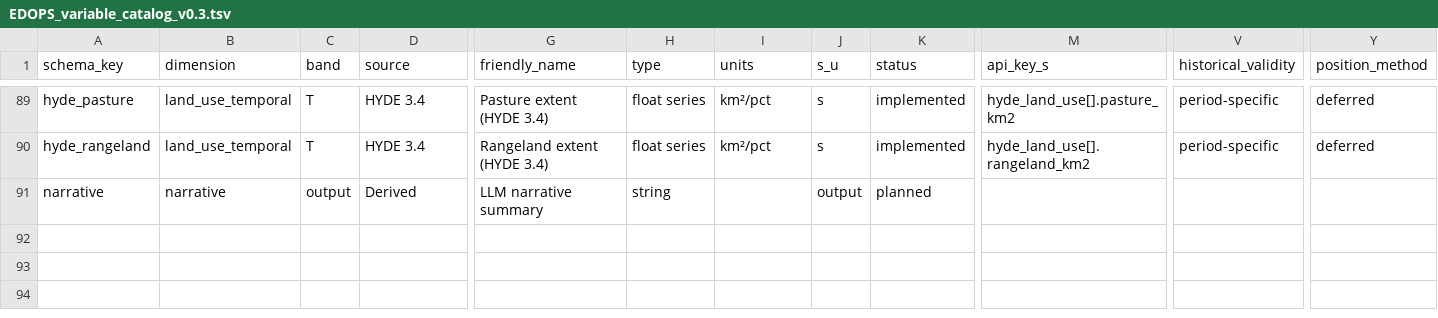
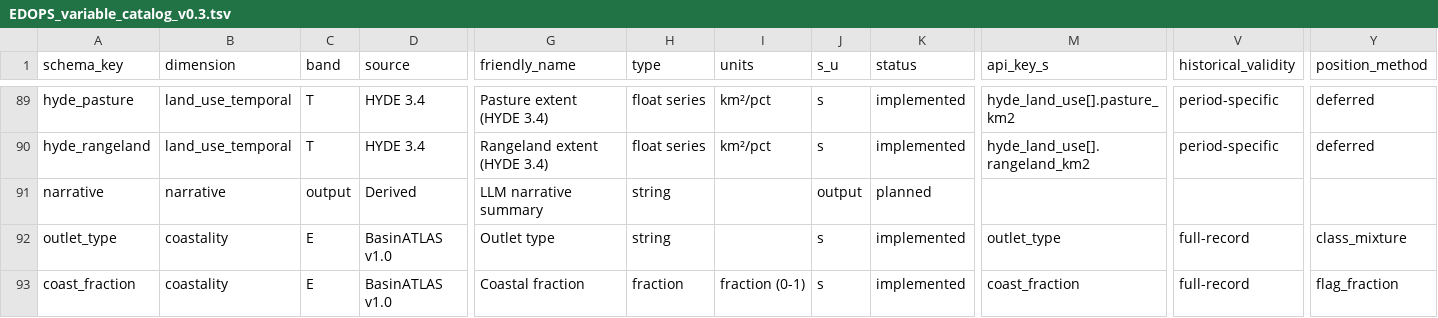
Before and after one commit to kgeographer/edops, a TSV file: documentation/EDOPS_variable_catalog_v0.3.tsv, drawn as a sheet; only a part is shown, gaps mark what is left out; rows hold the shown columns only; the diff names each change by its address in the sheet, - before the commit and + after, or states it on an @@ line.

```diff
--- a/documentation/EDOPS_variable_catalog_v0.3.tsv
+++ b/documentation/EDOPS_variable_catalog_v0.3.tsv
+row 92: outlet_type | coastality | E | BasinATLAS v1.0 | Outlet type | string |  | s | implemented | outlet_type | full-record | class_mixture
+row 93: coast_fraction | coastality | E | BasinATLAS v1.0 | Coastal fraction | fraction | fraction (0-1) | s | implemented | coast_fraction | full-record | flag_fraction
```
Also changed, not shown: 5 other files.
